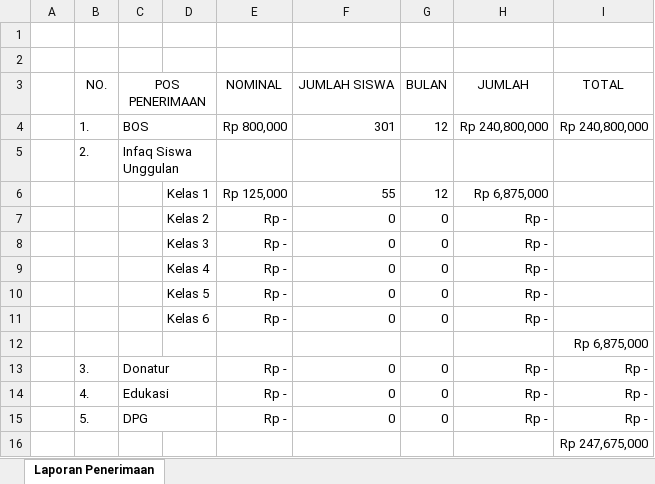
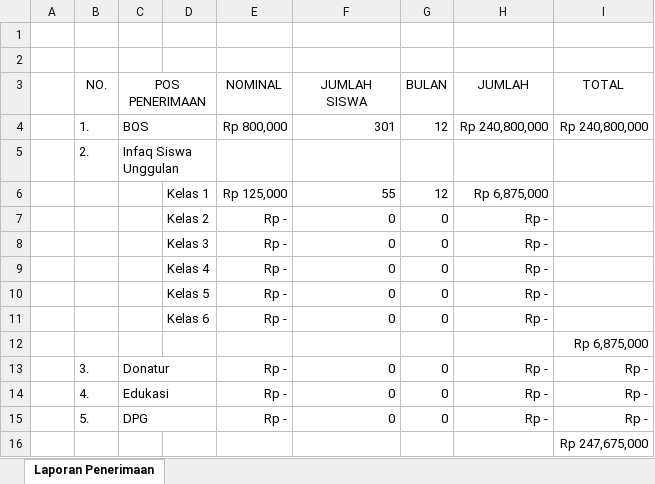
Before and after one commit to apps-selusin/anggaran, an Excel workbook: xx.xlsx, sheet Laporan Penerimaan, drawn as a sheet; values as stored, in another font and other column widths than the file's, no borders; ↵ is a line break in a cell; the diff names each change by its address in the sheet, - before the commit and + after, or states it on an @@ line.

```diff
--- a/xx.xlsx (sheet Laporan Penerimaan)
+++ b/xx.xlsx (sheet Laporan Penerimaan)
-F3: JUMLAH SISWA
+F3: JUMLAH ↵ SISWA
```
Also changed, not shown: 1 other file.
